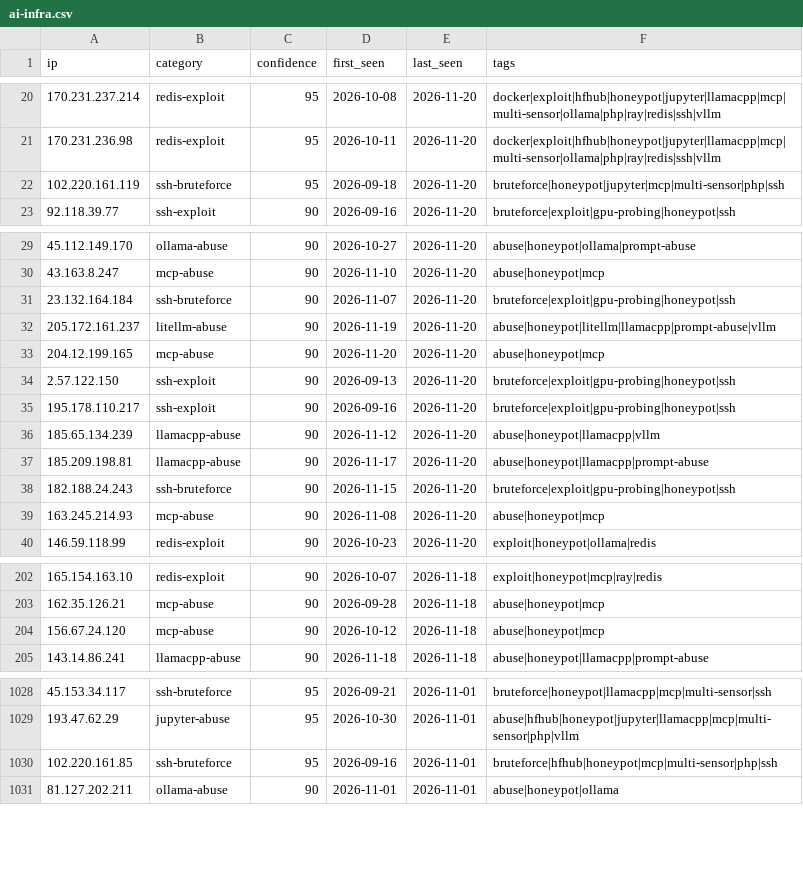
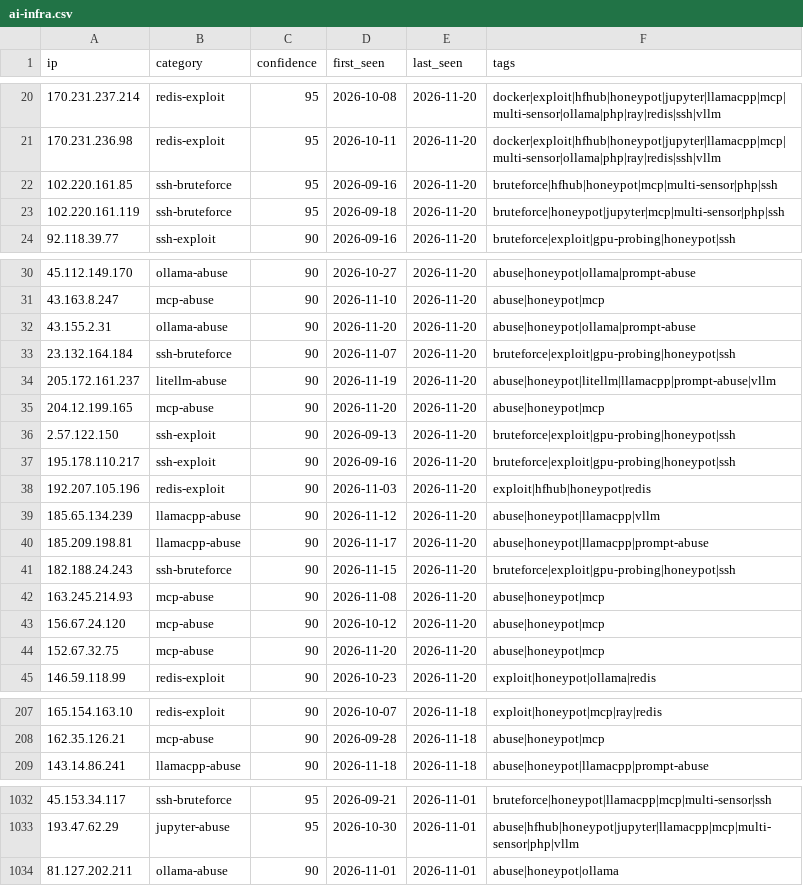
Before and after one commit to Zikmadol/trapline-ioc, a CSV file: feeds/ai-infra.csv, drawn as a sheet; only a part is shown, gaps mark what is left out.

```diff
--- a/feeds/ai-infra.csv
+++ b/feeds/ai-infra.csv
@@ -21,2 +21,3 @@ ip,category,confidence,first_seen,last_seen,tags
 170.231.236.98,redis-exploit,95,2026-10-11,2026-11-20,docker|exploit|hfhub|honeypot|jupyter|llamacpp|mcp|multi-sensor|ollama|php|ray|redis|ssh|vllm
+102.220.161.85,ssh-bruteforce,95,2026-09-16,2026-11-20,bruteforce|hfhub|honeypot|mcp|multi-sensor|php|ssh
 102.220.161.119,ssh-bruteforce,95,2026-09-18,2026-11-20,bruteforce|honeypot|jupyter|mcp|multi-sensor|php|ssh
@@ -30,2 +31,3 @@ ip,category,confidence,first_seen,last_seen,tags
 43.163.8.247,mcp-abuse,90,2026-11-10,2026-11-20,abuse|honeypot|mcp
+43.155.2.31,ollama-abuse,90,2026-11-20,2026-11-20,abuse|honeypot|ollama|prompt-abuse
 23.132.164.184,ssh-bruteforce,90,2026-11-07,2026-11-20,bruteforce|exploit|gpu-probing|honeypot|ssh
@@ -35,2 +37,3 @@ ip,category,confidence,first_seen,last_seen,tags
 195.178.110.217,ssh-exploit,90,2026-09-16,2026-11-20,bruteforce|exploit|gpu-probing|honeypot|ssh
+192.207.105.196,redis-exploit,90,2026-11-03,2026-11-20,exploit|hfhub|honeypot|redis
 185.65.134.239,llamacpp-abuse,90,2026-11-12,2026-11-20,abuse|honeypot|llamacpp|vllm
@@ -39,2 +42,4 @@ ip,category,confidence,first_seen,last_seen,tags
 163.245.214.93,mcp-abuse,90,2026-11-08,2026-11-20,abuse|honeypot|mcp
+156.67.24.120,mcp-abuse,90,2026-10-12,2026-11-20,abuse|honeypot|mcp
+152.67.32.75,mcp-abuse,90,2026-11-20,2026-11-20,abuse|honeypot|mcp
 146.59.118.99,redis-exploit,90,2026-10-23,2026-11-20,exploit|honeypot|ollama|redis
@@ -203,3 +208,2 @@ ip,category,confidence,first_seen,last_seen,tags
 162.35.126.21,mcp-abuse,90,2026-09-28,2026-11-18,abuse|honeypot|mcp
-156.67.24.120,mcp-abuse,90,2026-10-12,2026-11-18,abuse|honeypot|mcp
 143.14.86.241,llamacpp-abuse,90,2026-11-18,2026-11-18,abuse|honeypot|llamacpp|prompt-abuse
@@ -1029,3 +1033,2 @@ ip,category,confidence,first_seen,last_seen,tags
 193.47.62.29,jupyter-abuse,95,2026-10-30,2026-11-01,abuse|hfhub|honeypot|jupyter|llamacpp|mcp|multi-sensor|php|vllm
-102.220.161.85,ssh-bruteforce,95,2026-09-16,2026-11-01,bruteforce|hfhub|honeypot|mcp|multi-sensor|php|ssh
 81.127.202.211,ollama-abuse,90,2026-11-01,2026-11-01,abuse|honeypot|ollama
```
Also changed, not shown: daily/2026-11-20.csv, feeds/all-observed.csv, 15 other files.
